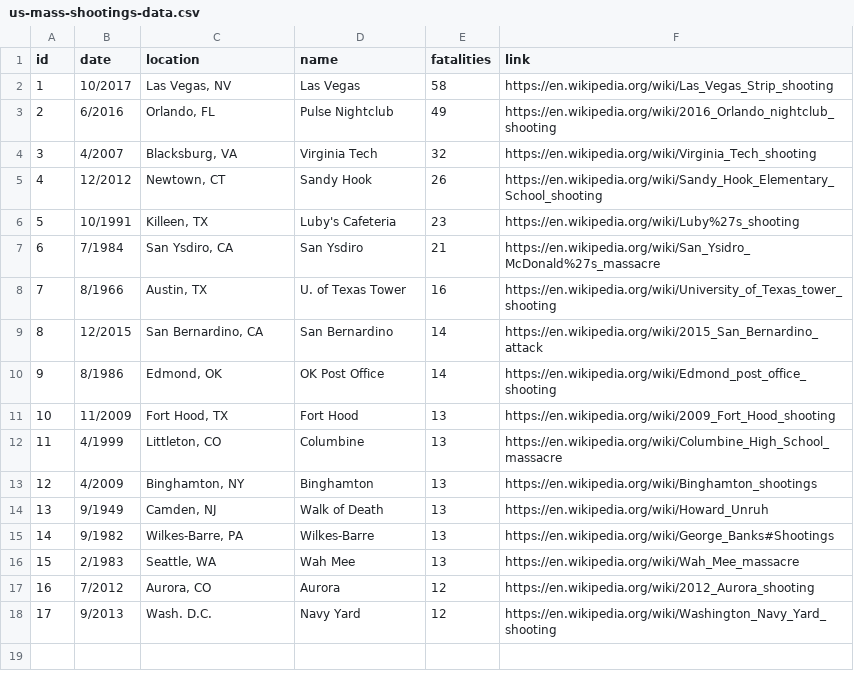
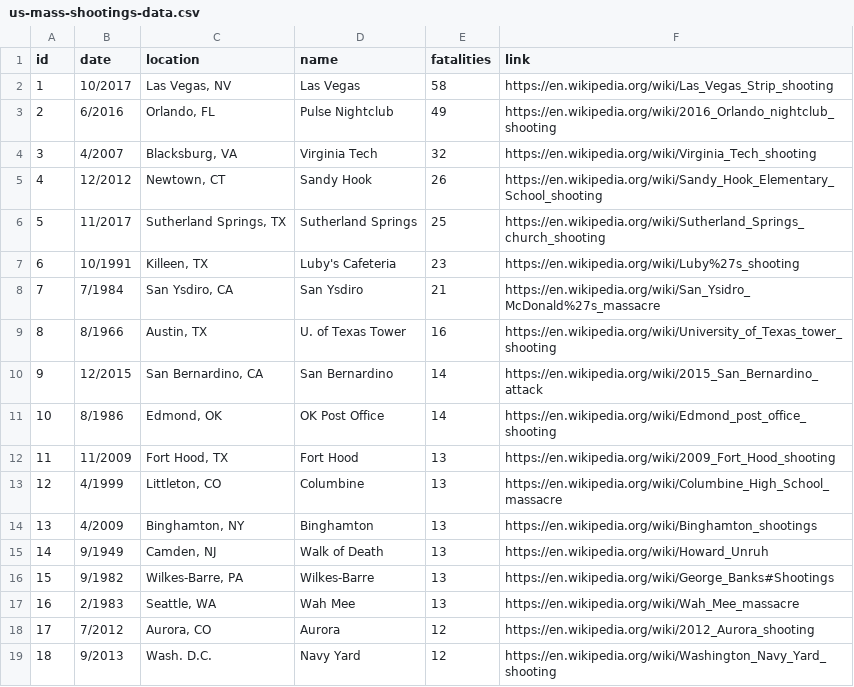
Before and after one commit to jclin2013/MassShootingsViz, a CSV file: us-mass-shootings-data.csv, drawn as a sheet; addresses are those after the commit; the diff names each change by its address in the sheet, - before the commit and + after, or states it on an @@ line.

Commit message:
Add Sutherland shooting data

```diff
--- a/us-mass-shootings-data.csv
+++ b/us-mass-shootings-data.csv
+row 6: 5 | 11/2017 | Sutherland Springs, TX | Sutherland Springs | 25 | https://en.wikipedia.org/wiki/Sutherland_Springs_church_shooting
@@ column A (id) renumbered from row 7 down @@
```
Also changed, not shown: 1 other file.
